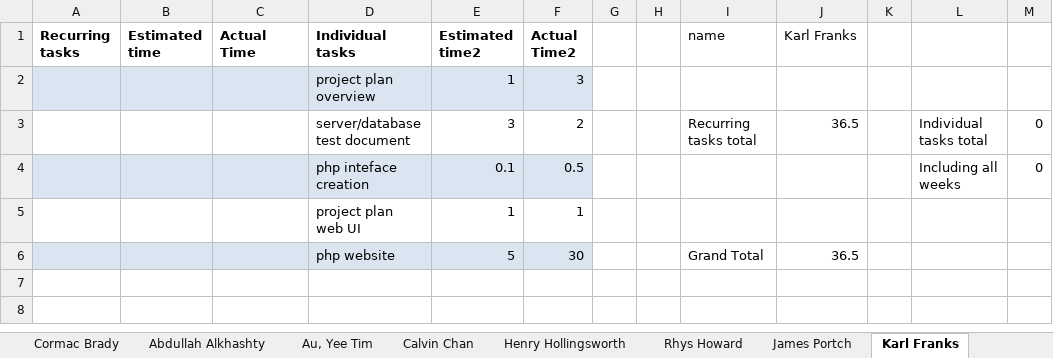
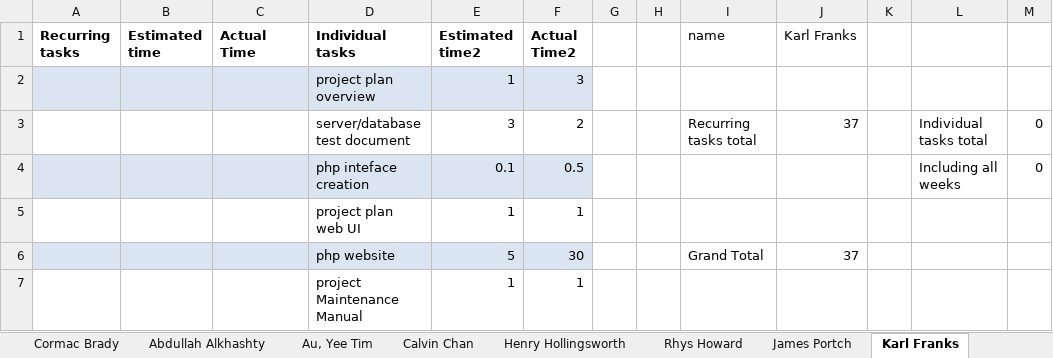
Before and after one commit to cob16/cs-221-group-project, an Excel workbook: man/Project_Plan/TimeSheet.xlsx, sheet Karl Franks, drawn as a sheet; values as stored, in another font and other column widths than the file's, no borders; the diff names each change by its address in the sheet, - before the commit and + after, or states it on an @@ line.

```diff
--- a/man/Project_Plan/TimeSheet.xlsx (sheet Karl Franks)
+++ b/man/Project_Plan/TimeSheet.xlsx (sheet Karl Franks)
-J3 (Karl Franks): 36.5
+J3 (Karl Franks): 37
-J6 (Karl Franks): 36.5
+J6 (Karl Franks): 37
+row 7:  |  |  | project Maintenance Manual | 1 | 1
```
Also changed, not shown: sheet Task_Table, docs/Final Report/test-table.xlsx, 1 other file.
